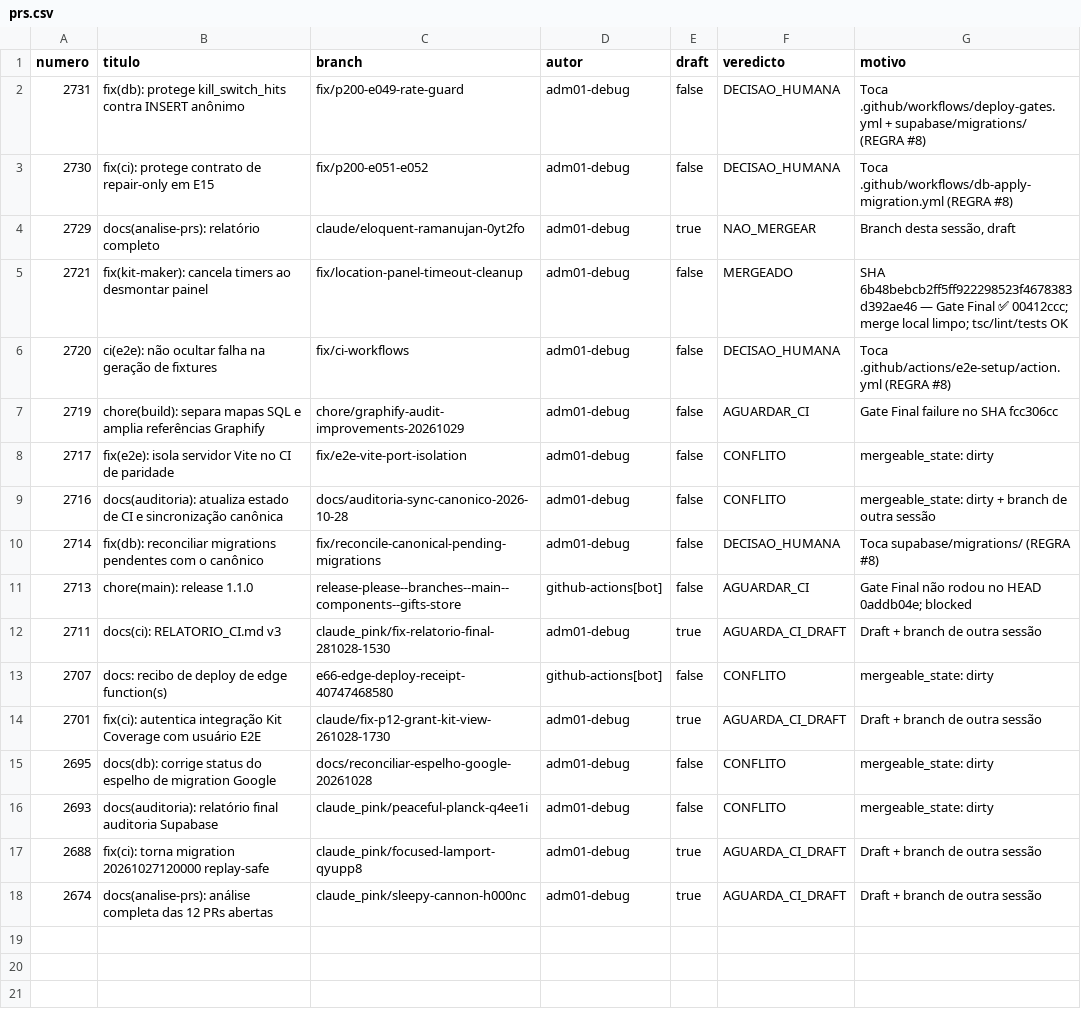
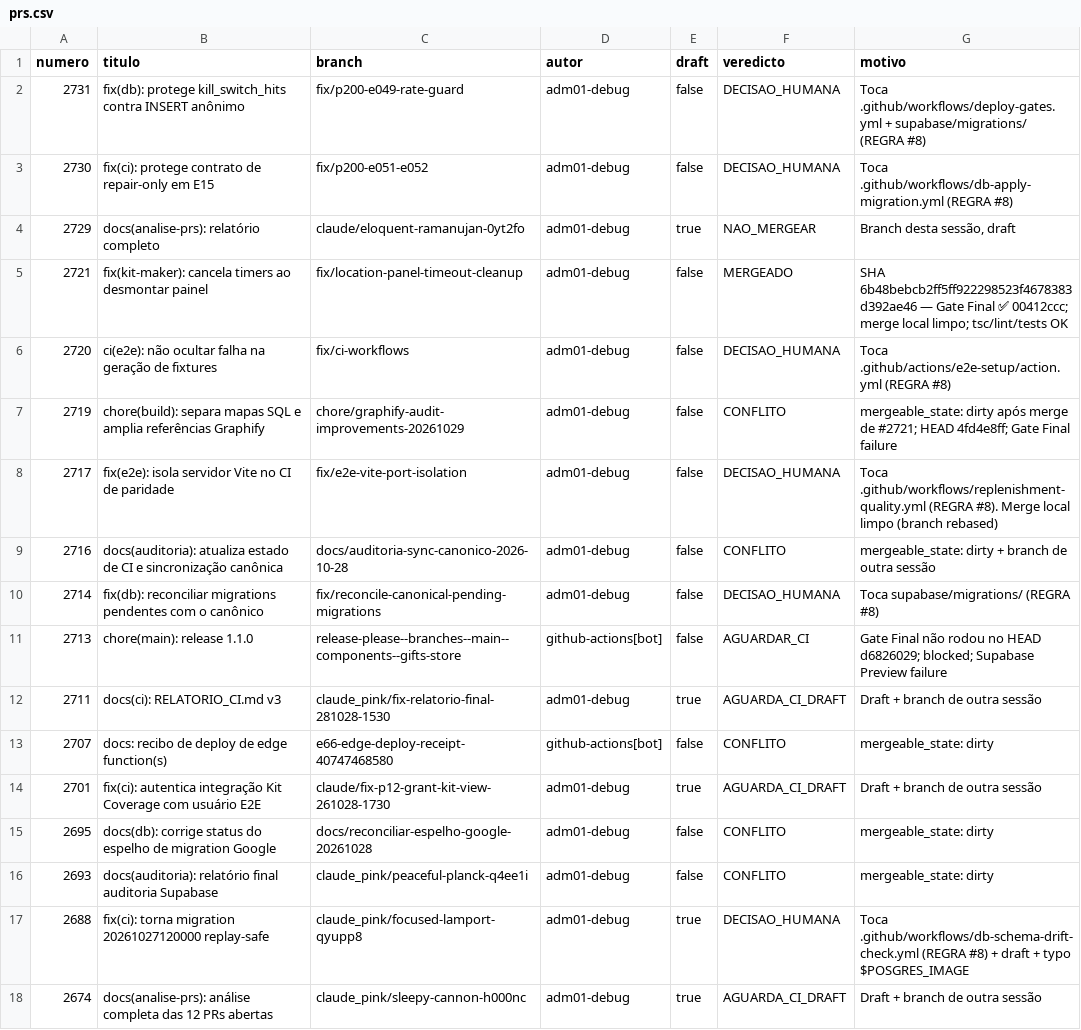
Before and after one commit to adm01-debug/Promo_Gifts_V4, a CSV file: analise-prs/prs.csv, drawn as a sheet.

```diff
--- a/analise-prs/prs.csv
+++ b/analise-prs/prs.csv
@@ -6,7 +6,7 @@ numero,titulo,branch,autor,draft,veredicto,motivo
 2720,"ci(e2e): não ocultar falha na geração de fixtures",fix/ci-workflows,adm01-debug,false,DECISAO_HUMANA,"Toca .github/actions/e2e-setup/action.yml (REGRA #8)"
-2719,"chore(build): separa mapas SQL e amplia referências Graphify",chore/graphify-audit-improvements-20261029,adm01-debug,false,AGUARDAR_CI,"Gate Final failure no SHA fcc306cc"
-2717,"fix(e2e): isola servidor Vite no CI de paridade",fix/e2e-vite-port-isolation,adm01-debug,false,CONFLITO,"mergeable_state: dirty"
+2719,"chore(build): separa mapas SQL e amplia referências Graphify",chore/graphify-audit-improvements-20261029,adm01-debug,false,CONFLITO,"mergeable_state: dirty após merge de #2721; HEAD 4fd4e8ff; Gate Final failure"
+2717,"fix(e2e): isola servidor Vite no CI de paridade",fix/e2e-vite-port-isolation,adm01-debug,false,DECISAO_HUMANA,"Toca .github/workflows/replenishment-quality.yml (REGRA #8). Merge local limpo (branch rebased)"
 2716,"docs(auditoria): atualiza estado de CI e sincronização canônica",docs/auditoria-sync-canonico-2026-10-28,adm01-debug,false,CONFLITO,"mergeable_state: dirty + branch de outra sessão"
 2714,"fix(db): reconciliar migrations pendentes com o canônico",fix/reconcile-canonical-pending-migrations,adm01-debug,false,DECISAO_HUMANA,"Toca supabase/migrations/ (REGRA #8)"
-2713,"chore(main): release 1.1.0",release-please--branches--main--components--gifts-store,github-actions[bot],false,AGUARDAR_CI,"Gate Final não rodou no HEAD 0addb04e; blocked"
+2713,"chore(main): release 1.1.0",release-please--branches--main--components--gifts-store,github-actions[bot],false,AGUARDAR_CI,"Gate Final não rodou no HEAD d6826029; blocked; Supabase Preview failure"
 2711,"docs(ci): RELATORIO_CI.md v3",claude_pink/fix-relatorio-final-281028-1530,adm01-debug,true,AGUARDA_CI_DRAFT,"Draft + branch de outra sessão"
@@ -16,3 +16,3 @@ numero,titulo,branch,autor,draft,veredicto,motivo
 2693,"docs(auditoria): relatório final auditoria Supabase",claude_pink/peaceful-planck-q4ee1i,adm01-debug,false,CONFLITO,"mergeable_state: dirty"
-2688,"fix(ci): torna migration 20261027120000 replay-safe",claude_pink/focused-lamport-qyupp8,adm01-debug,true,AGUARDA_CI_DRAFT,"Draft + branch de outra sessão"
+2688,"fix(ci): torna migration 20261027120000 replay-safe",claude_pink/focused-lamport-qyupp8,adm01-debug,true,DECISAO_HUMANA,"Toca .github/workflows/db-schema-drift-check.yml (REGRA #8) + draft + typo $POSGRES_IMAGE"
 2674,"docs(analise-prs): análise completa das 12 PRs abertas",claude_pink/sleepy-cannon-h000nc,adm01-debug,true,AGUARDA_CI_DRAFT,"Draft + branch de outra sessão"
```
Also changed, not shown: 1 other file.
